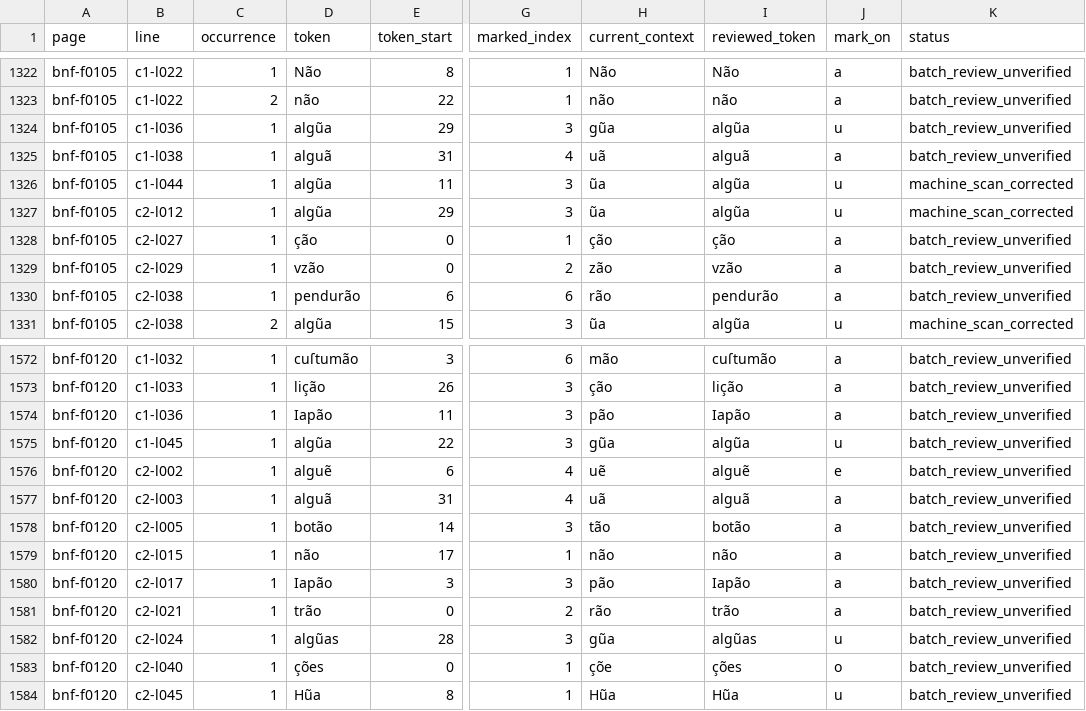
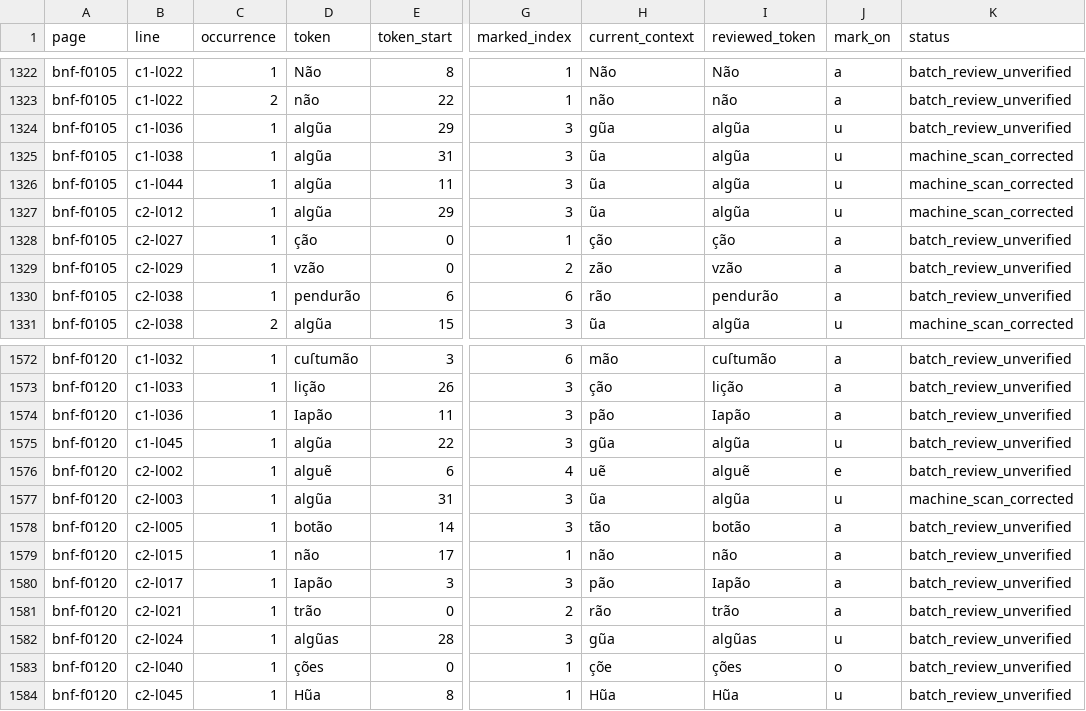
Before and after one commit to hiroshi-manabe/nippo-jisho, a TSV file: pilot/adjacent-vowel-tilde-audit.tsv, drawn as a sheet; only a part is shown, gaps mark what is left out; the diff names each change by its address in the sheet, - before the commit and + after, or states it on an @@ line.

Commit message:
Correct final f101+ alguã readings

```diff
--- a/pilot/adjacent-vowel-tilde-audit.tsv
+++ b/pilot/adjacent-vowel-tilde-audit.tsv
-D1325 (token): alguã
+D1325 (token): algũa
-G1325 (marked_index): 4
+G1325 (marked_index): 3
-H1325 (current_context): uã
+H1325 (current_context): ũa
-I1325 (reviewed_token): alguã
+I1325 (reviewed_token): algũa
-J1325 (mark_on): a
+J1325 (mark_on): u
-K1325 (status): batch_review_unverified
+K1325 (status): machine_scan_corrected
-D1577 (token): alguã
+D1577 (token): algũa
-G1577 (marked_index): 4
+G1577 (marked_index): 3
-H1577 (current_context): uã
+H1577 (current_context): ũa
-I1577 (reviewed_token): alguã
+I1577 (reviewed_token): algũa
-J1577 (mark_on): a
+J1577 (mark_on): u
-K1577 (status): batch_review_unverified
+K1577 (status): machine_scan_corrected
```
Also changed, not shown: pilot/tilde-position-audit.tsv, 12 other files.
